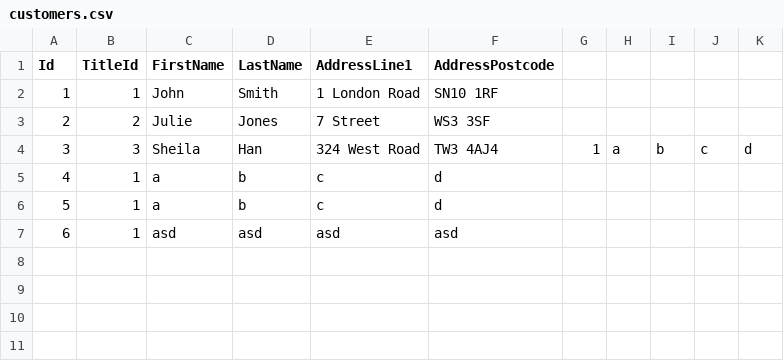
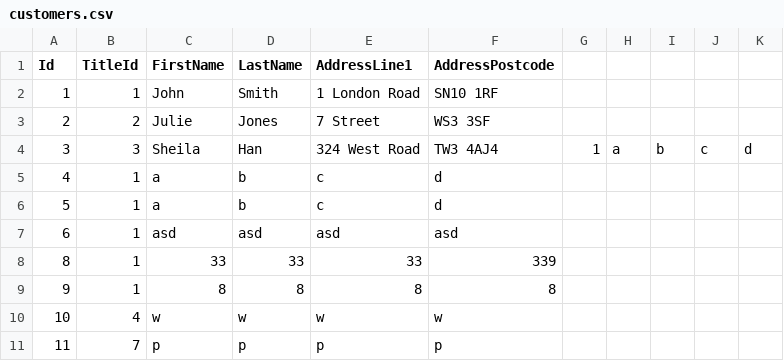
Before and after one commit to twarsop/sql-injection-attack-demo, a CSV file: datalayer/datalayer/data/customers.csv, drawn as a sheet; the diff names each change by its address in the sheet, - before the commit and + after, or states it on an @@ line.

```diff
--- a/datalayer/datalayer/data/customers.csv
+++ b/datalayer/datalayer/data/customers.csv
+row 8: 8 | 1 | 33 | 33 | 33 | 339
+row 9: 9 | 1 | 8 | 8 | 8 | 8
+row 10: 10 | 4 | w | w | w | w
+row 11: 11 | 7 | p | p | p | p
```
Also changed, not shown: 29 other files.
